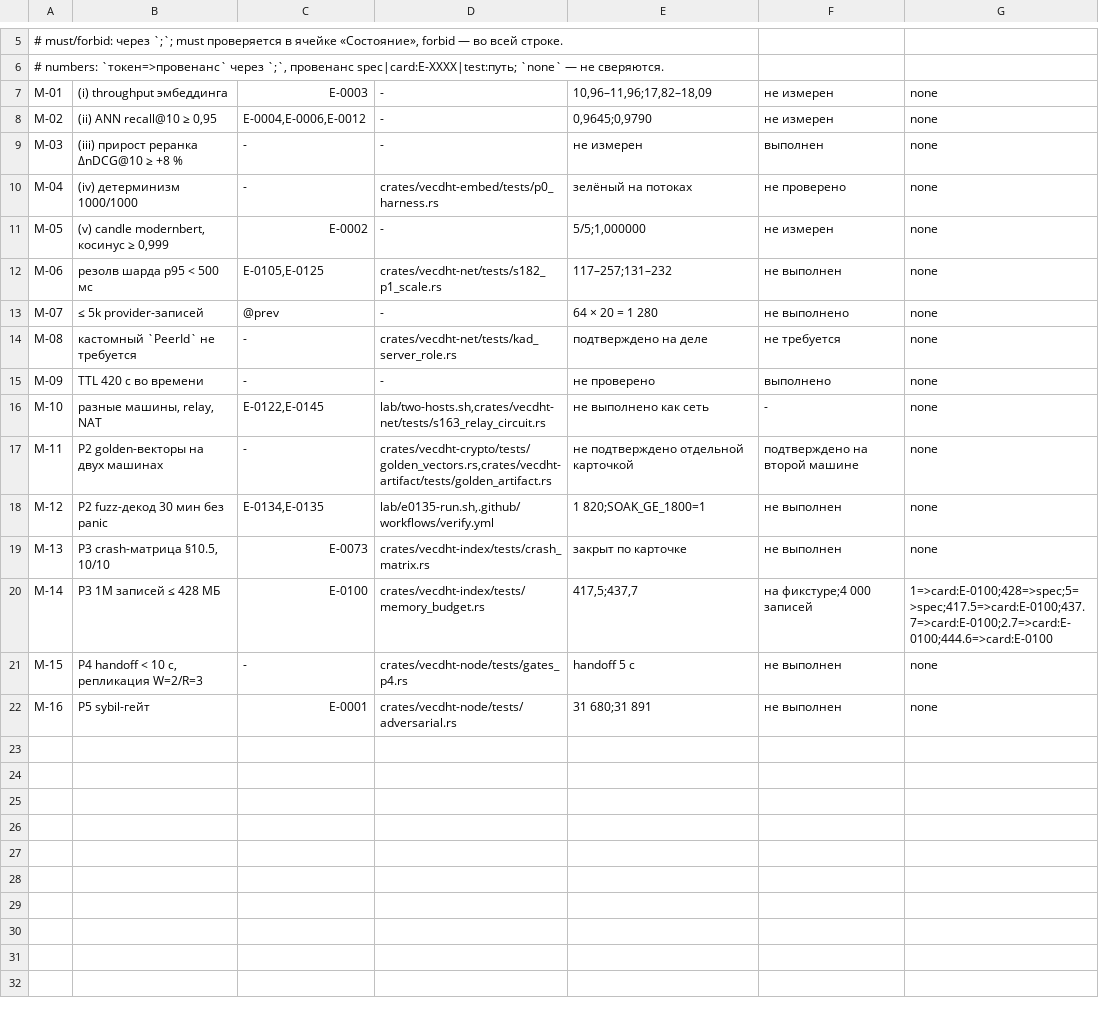
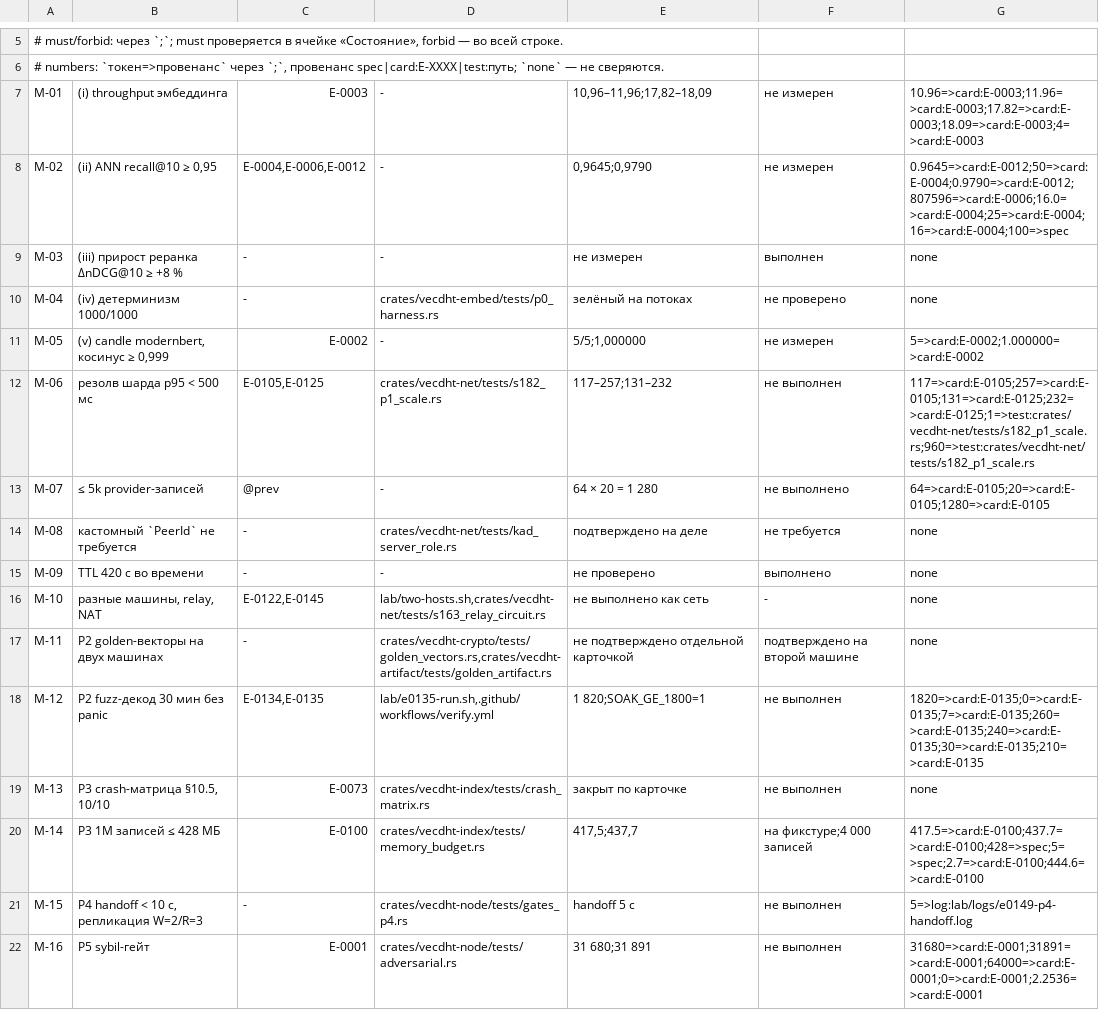
Before and after one commit to mak777uh/VecDHT, a TSV file: lab/release-map-rows.tsv, drawn as a sheet; only a part is shown, gaps mark what is left out.

Commit message:
E-0149 прибор: 43 числа карты привязаны к владельцам
Разбор чисел по границе цифры, классы не-утверждений, `none` как
утверждение о нуле, владелец `log:` для сохранённого вывода прибора.
Строка P4 теряет «4 с» (арифметика прозы спеки, не вывод прибора) и
получает носитель — лог gates_p4 на fee5f70; строка P5 получает
2,2536 вместо округлённого 2,25. Реестр объявляет 43 числа девяти
строк, семь строк остаются `none`.

```diff
--- a/lab/release-map-rows.tsv
+++ b/lab/release-map-rows.tsv
@@ -6,9 +6,9 @@
 # numbers: `токен=>провенанс` через `;`, провенанс spec|card:E-XXXX|test:путь; `none` — не сверяются.
-M-01	(i) throughput эмбеддинга	E-0003	-	10,96–11,96;17,82–18,09	не измерен	none
-M-02	(ii) ANN recall@10 ≥ 0,95	E-0004,E-0006,E-0012	-	0,9645;0,9790	не измерен	none
+M-01	(i) throughput эмбеддинга	E-0003	-	10,96–11,96;17,82–18,09	не измерен	10.96=>card:E-0003;11.96=>card:E-0003;17.82=>card:E-0003;18.09=>card:E-0003;4=>card:E-0003
+M-02	(ii) ANN recall@10 ≥ 0,95	E-0004,E-0006,E-0012	-	0,9645;0,9790	не измерен	0.9645=>card:E-0012;50=>card:E-0004;0.9790=>card:E-0012;807596=>card:E-0006;16.0=>card:E-0004;25=>card:E-0004;16=>card:E-0004;100=>spec
 M-03	(iii) прирост реранка ΔnDCG@10 ≥ +8 %	-	-	не измерен	выполнен	none
 M-04	(iv) детерминизм 1000/1000	-	crates/vecdht-embed/tests/p0_harness.rs	зелёный на потоках	не проверено	none
-M-05	(v) candle modernbert, косинус ≥ 0,999	E-0002	-	5/5;1,000000	не измерен	none
-M-06	резолв шарда p95 < 500 мс	E-0105,E-0125	crates/vecdht-net/tests/s182_p1_scale.rs	117–257;131–232	не выполнен	none
-M-07	≤ 5k provider-записей	@prev	-	64 × 20 = 1 280	не выполнено	none
+M-05	(v) candle modernbert, косинус ≥ 0,999	E-0002	-	5/5;1,000000	не измерен	5=>card:E-0002;1.000000=>card:E-0002
+M-06	резолв шарда p95 < 500 мс	E-0105,E-0125	crates/vecdht-net/tests/s182_p1_scale.rs	117–257;131–232	не выполнен	117=>card:E-0105;257=>card:E-0105;131=>card:E-0125;232=>card:E-0125;1=>test:crates/vecdht-net/tests/s182_p1_scale.rs;960=>test:crates/vecdht-net/tests/s182_p1_scale.rs
+M-07	≤ 5k provider-записей	@prev	-	64 × 20 = 1 280	не выполнено	64=>card:E-0105;20=>card:E-0105;1280=>card:E-0105
 M-08	кастомный `PeerId` не требуется	-	crates/vecdht-net/tests/kad_server_role.rs	подтверждено на деле	не требуется	none
@@ -17,6 +17,6 @@ M-10	разные машины, relay, NAT	E-0122,E-0145	lab/two-hosts.sh,crates
 M-11	P2 golden-векторы на двух машинах	-	crates/vecdht-crypto/tests/golden_vectors.rs,crates/vecdht-artifact/tests/golden_artifact.rs	не подтверждено отдельной карточкой	подтверждено на второй машине	none
-M-12	P2 fuzz-декод 30 мин без panic	E-0134,E-0135	lab/e0135-run.sh,.github/workflows/verify.yml	1 820;SOAK_GE_1800=1	не выполнен	none
+M-12	P2 fuzz-декод 30 мин без panic	E-0134,E-0135	lab/e0135-run.sh,.github/workflows/verify.yml	1 820;SOAK_GE_1800=1	не выполнен	1820=>card:E-0135;0=>card:E-0135;7=>card:E-0135;260=>card:E-0135;240=>card:E-0135;30=>card:E-0135;210=>card:E-0135
 M-13	P3 crash-матрица §10.5, 10/10	E-0073	crates/vecdht-index/tests/crash_matrix.rs	закрыт по карточке	не выполнен	none
-M-14	P3 1M записей ≤ 428 МБ	E-0100	crates/vecdht-index/tests/memory_budget.rs	417,5;437,7	на фикстуре;4 000 записей	1=>card:E-0100;428=>spec;5=>spec;417.5=>card:E-0100;437.7=>card:E-0100;2.7=>card:E-0100;444.6=>card:E-0100
-M-15	P4 handoff < 10 с, репликация W=2/R=3	-	crates/vecdht-node/tests/gates_p4.rs	handoff 5 с	не выполнен	none
-M-16	P5 sybil-гейт	E-0001	crates/vecdht-node/tests/adversarial.rs	31 680;31 891	не выполнен	none
+M-14	P3 1M записей ≤ 428 МБ	E-0100	crates/vecdht-index/tests/memory_budget.rs	417,5;437,7	на фикстуре;4 000 записей	417.5=>card:E-0100;437.7=>card:E-0100;428=>spec;5=>spec;2.7=>card:E-0100;444.6=>card:E-0100
+M-15	P4 handoff < 10 с, репликация W=2/R=3	-	crates/vecdht-node/tests/gates_p4.rs	handoff 5 с	не выполнен	5=>log:lab/logs/e0149-p4-handoff.log
+M-16	P5 sybil-гейт	E-0001	crates/vecdht-node/tests/adversarial.rs	31 680;31 891	не выполнен	31680=>card:E-0001;31891=>card:E-0001;64000=>card:E-0001;0=>card:E-0001;2.2536=>card:E-0001
```
Also changed, not shown: 3 other files.
